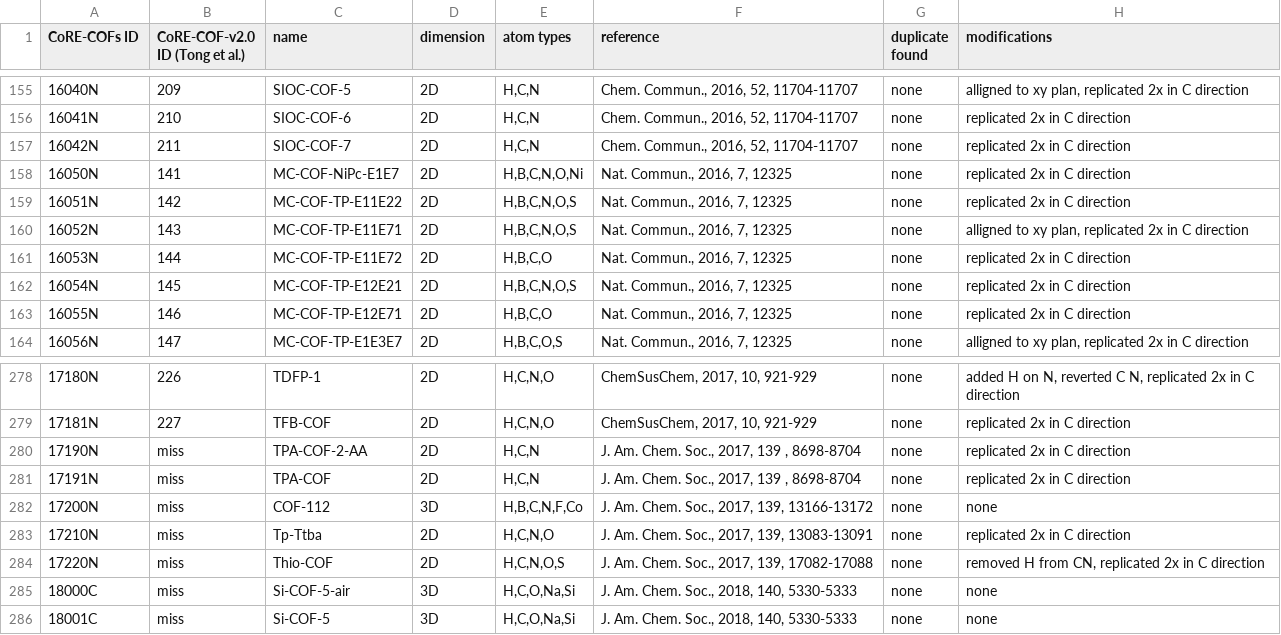
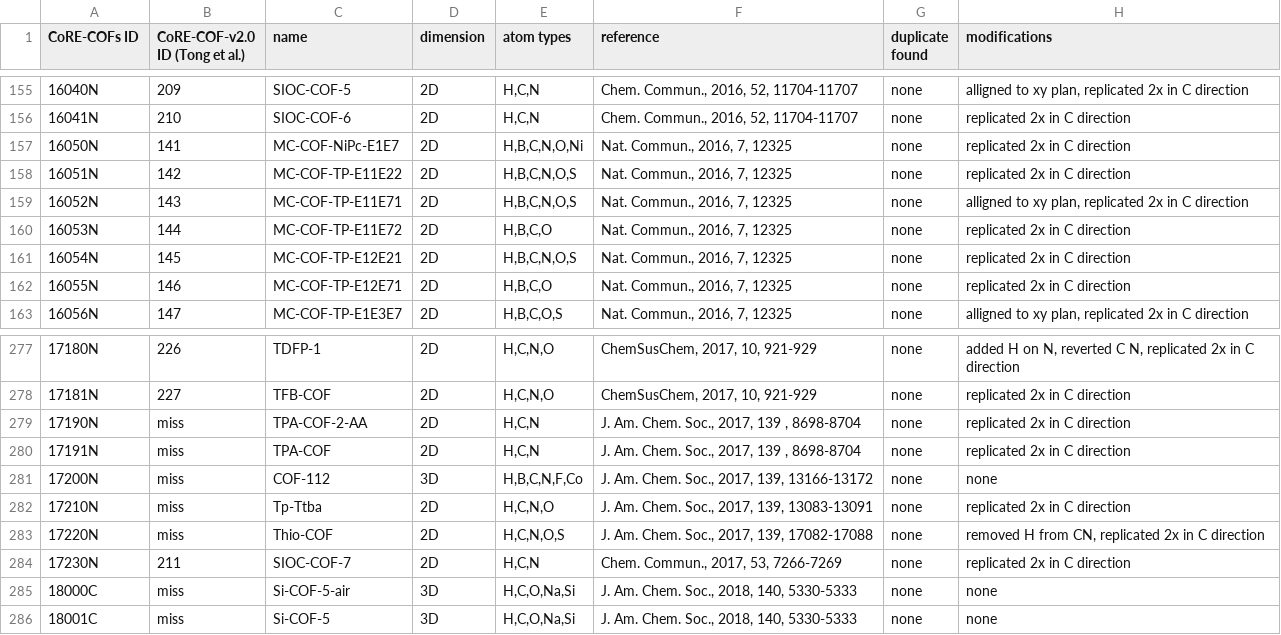
Before and after one commit to danieleongari/CURATED-COFs, a CSV file: cof-frameworks.csv, drawn as a sheet; only a part is shown, gaps mark what is left out.

```diff
--- a/cof-frameworks.csv
+++ b/cof-frameworks.csv
@@ -156,3 +156,2 @@ CoRE-COFs ID; CoRE-COF-v2.0 ID (Tong et al.); name; dimension; atom types; refer
 16041N; 210; SIOC-COF-6; 2D; H,C,N; Chem. Commun., 2016, 52, 11704-11707; none; replicated 2x in C direction;
-16042N; 211; SIOC-COF-7; 2D; H,C,N; Chem. Commun., 2016, 52, 11704-11707; none; replicated 2x in C direction;
 16050N; 141; MC-COF-NiPc-E1E7; 2D; H,B,C,N,O,Ni; Nat. Commun., 2016, 7, 12325; none; replicated 2x in C direction;
@@ -284,2 +283,3 @@ CoRE-COFs ID; CoRE-COF-v2.0 ID (Tong et al.); name; dimension; atom types; refer
 17220N; miss; Thio-COF; 2D; H,C,N,O,S; J. Am. Chem. Soc., 2017, 139, 17082-17088; none; removed H from CN, replicated 2x in C direction;
+17230N; 211; SIOC-COF-7; 2D; H,C,N; Chem. Commun., 2017, 53, 7266-7269; none; replicated 2x in C direction;
 18000C; miss; Si-COF-5-air; 3D; H,C,O,Na,Si; J. Am. Chem. Soc., 2018, 140, 5330-5333; none; none;
```
Also changed, not shown: cof-papers.csv, 1 other file.
